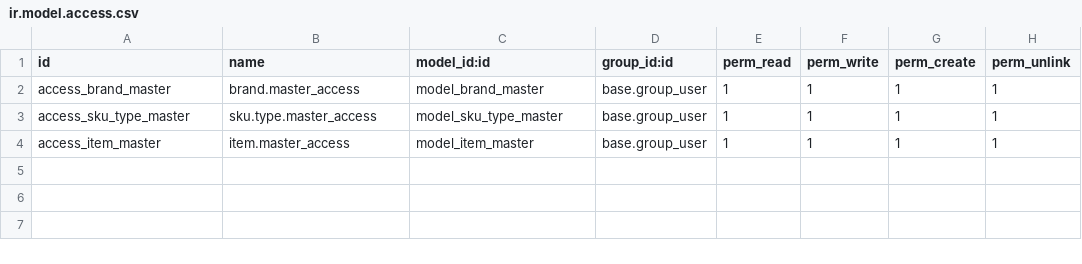
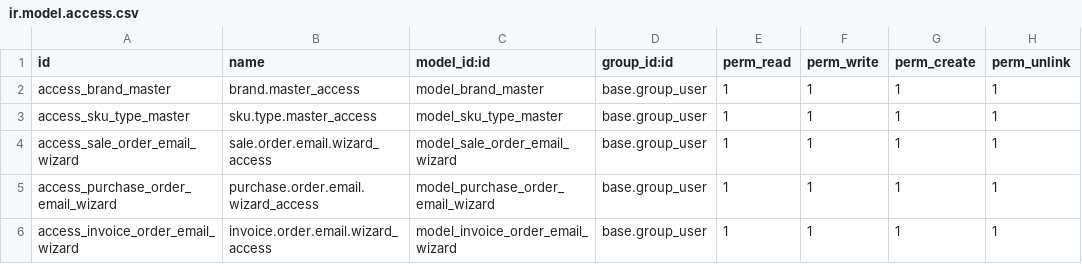
Before and after one commit to smsibghatullah/custom_inventory, a CSV file: security/ir.model.access.csv, drawn as a sheet.

Commit message:
working on send email button

```diff
--- a/security/ir.model.access.csv
+++ b/security/ir.model.access.csv
@@ -3,2 +3,4 @@ access_brand_master,brand.master_access,model_brand_master,base.group_user,1,1,1
 access_sku_type_master,sku.type.master_access,model_sku_type_master,base.group_user,1,1,1,1
-access_item_master,item.master_access,model_item_master,base.group_user,1,1,1,1
+access_sale_order_email_wizard,sale.order.email.wizard_access,model_sale_order_email_wizard,base.group_user,1,1,1,1
+access_purchase_order_email_wizard,purchase.order.email.wizard_access,model_purchase_order_email_wizard,base.group_user,1,1,1,1
+access_invoice_order_email_wizard,invoice.order.email.wizard_access,model_invoice_order_email_wizard,base.group_user,1,1,1,1
```
Also changed, not shown: 13 other files.
